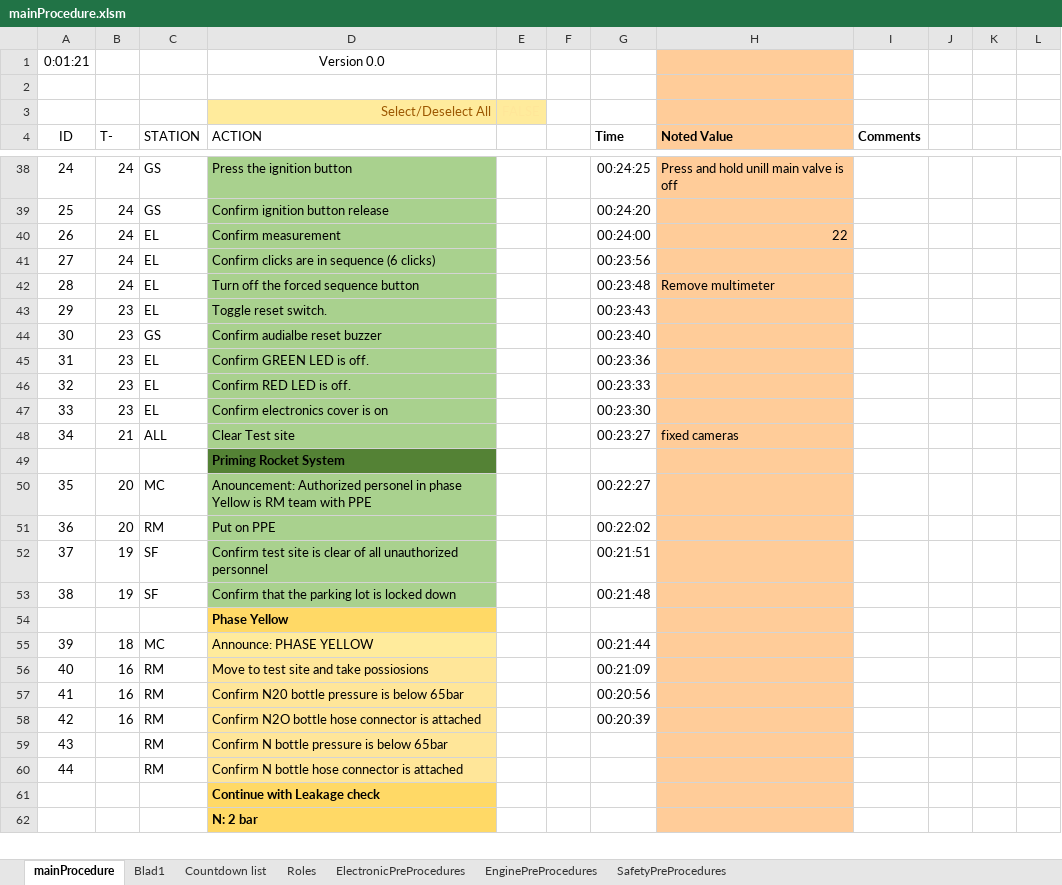
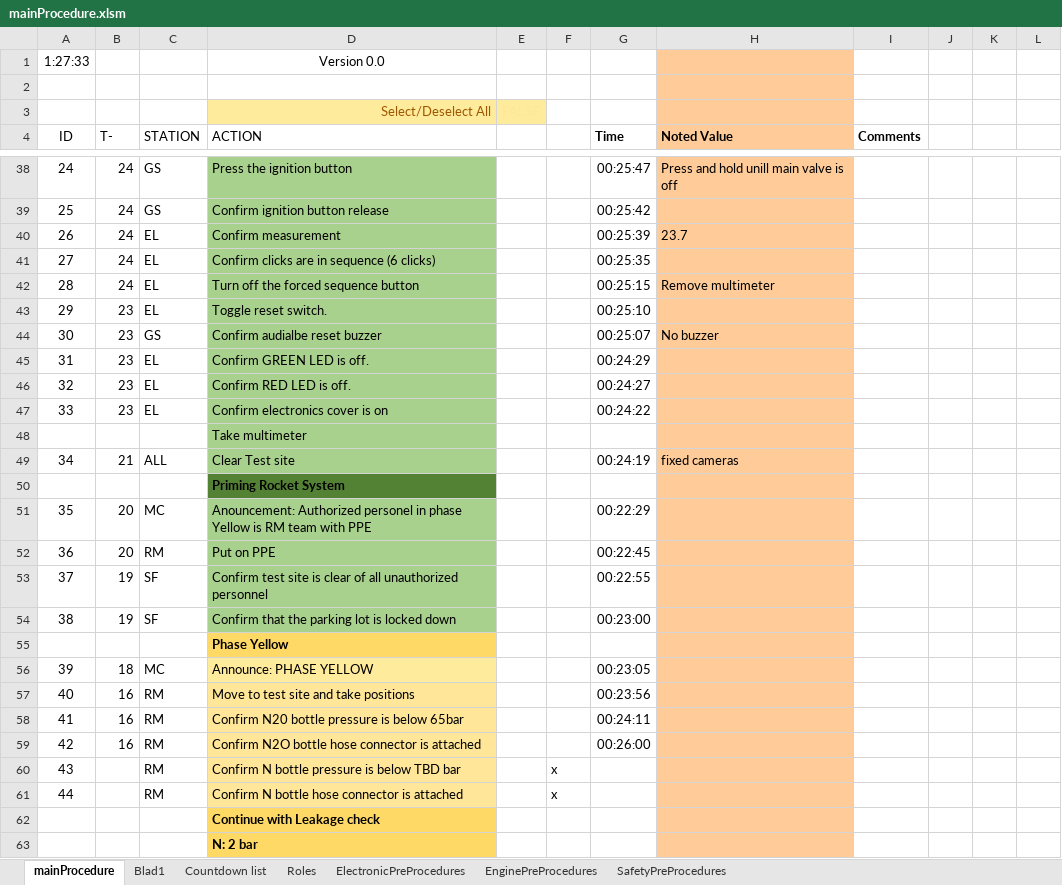
Before and after one commit to finhan-2/RavenProcedure, an Excel workbook: mainProcedure.xlsm, sheet mainProcedure, drawn as a sheet; only a part is shown, gaps mark what is left out; values as stored, in another font and other column widths than the file's, no borders; charts and pictures and conditional formats not drawn; removed rows and columns are numbered as before the commit, all else as after; the diff covers the shown part only; the diff names each change by its address in the sheet, - before the commit and + after, or states it on an @@ line.

```diff
--- a/mainProcedure.xlsm (sheet mainProcedure)
+++ b/mainProcedure.xlsm (sheet mainProcedure)
@@ column A (ID) renumbered in row 1 @@
-G38 (Time): 00:24:25
+G38 (Time): 00:25:47
-G39 (Time): 00:24:20
+G39 (Time): 00:25:42
-G40 (Time): 00:24:00
+G40 (Time): 00:25:39
-H40 (Noted Value): 22
+H40 (Noted Value): 23.7
-G41 (Time): 00:23:56
+G41 (Time): 00:25:35
-G42 (Time): 00:23:48
+G42 (Time): 00:25:15
-G43 (Time): 00:23:43
+G43 (Time): 00:25:10
-G44 (Time): 00:23:40
+G44 (Time): 00:25:07
-H44 (Noted Value): (empty)
+H44 (Noted Value): No buzzer
-G45 (Time): 00:23:36
+G45 (Time): 00:24:29
-G46 (Time): 00:23:33
+G46 (Time): 00:24:27
-G47 (Time): 00:23:30
+G47 (Time): 00:24:22
+row 48:  |  |  | Take multimeter
-G49 (Time): 00:23:27
+G49 (Time): 00:24:19
-G51 (Time): 00:22:27
+G51 (Time): 00:22:29
-G52 (Time): 00:22:02
+G52 (Time): 00:22:45
-G53 (Time): 00:21:51
+G53 (Time): 00:22:55
-G54 (Time): 00:21:48
+G54 (Time): 00:23:00
-G56 (Time): 00:21:44
+G56 (Time): 00:23:05
-D57 (ACTION): Move to test site and take possiosions
+D57 (ACTION): Move to test site and take positions
-G57 (Time): 00:21:09
+G57 (Time): 00:23:56
-G58 (Time): 00:20:56
+G58 (Time): 00:24:11
-G59 (Time): 00:20:39
+G59 (Time): 00:26:00
-row 59: 43 |  | RM | Confirm N bottle pressure is below 65bar
+row 60: 43 |  | RM | Confirm N bottle pressure is below TBD bar | x | x
-F61: (empty)
+F61: x
```
Also changed, not shown: 6 added rows, 5 removed rows and 36 edited cells elsewhere in this sheet, sheet ElectronicPreProcedures, sheet Blad1, formulas that keep their value, hidden cells, charts or pictures, 1 other file.
